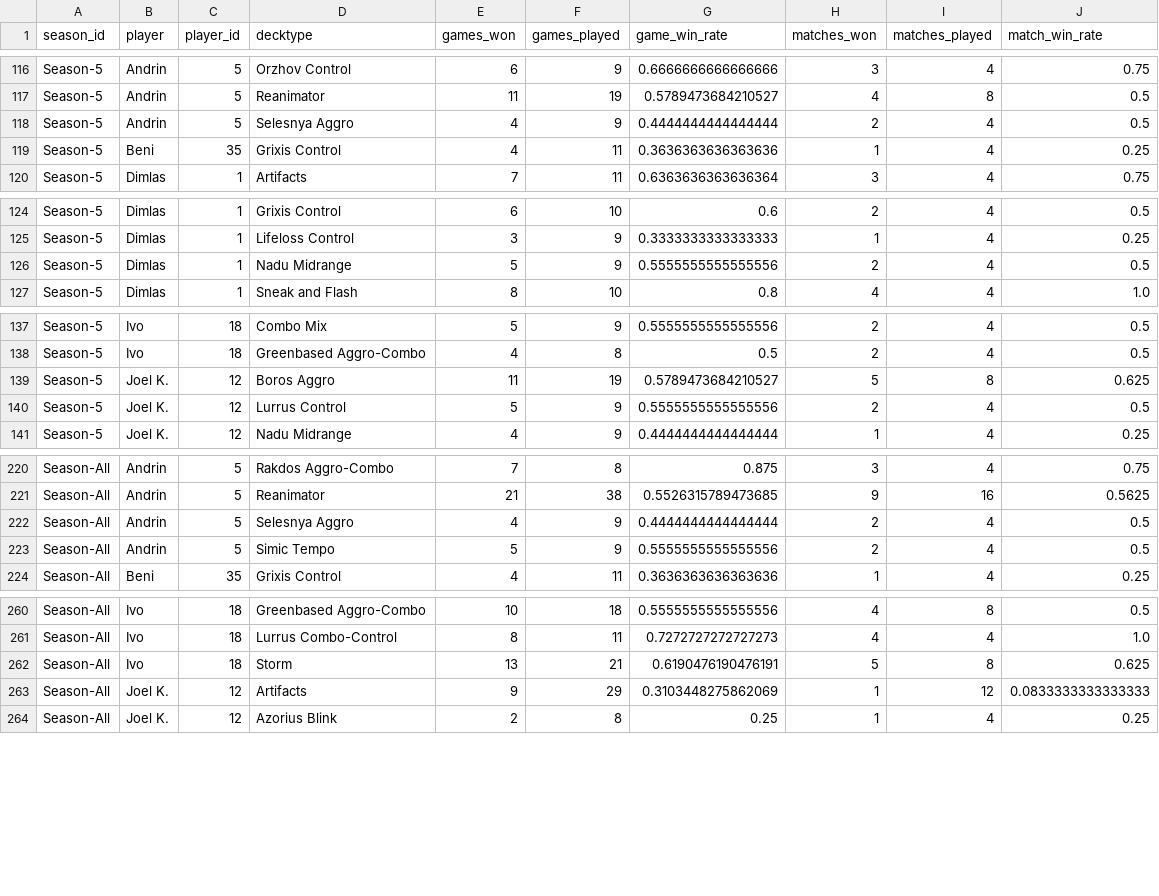
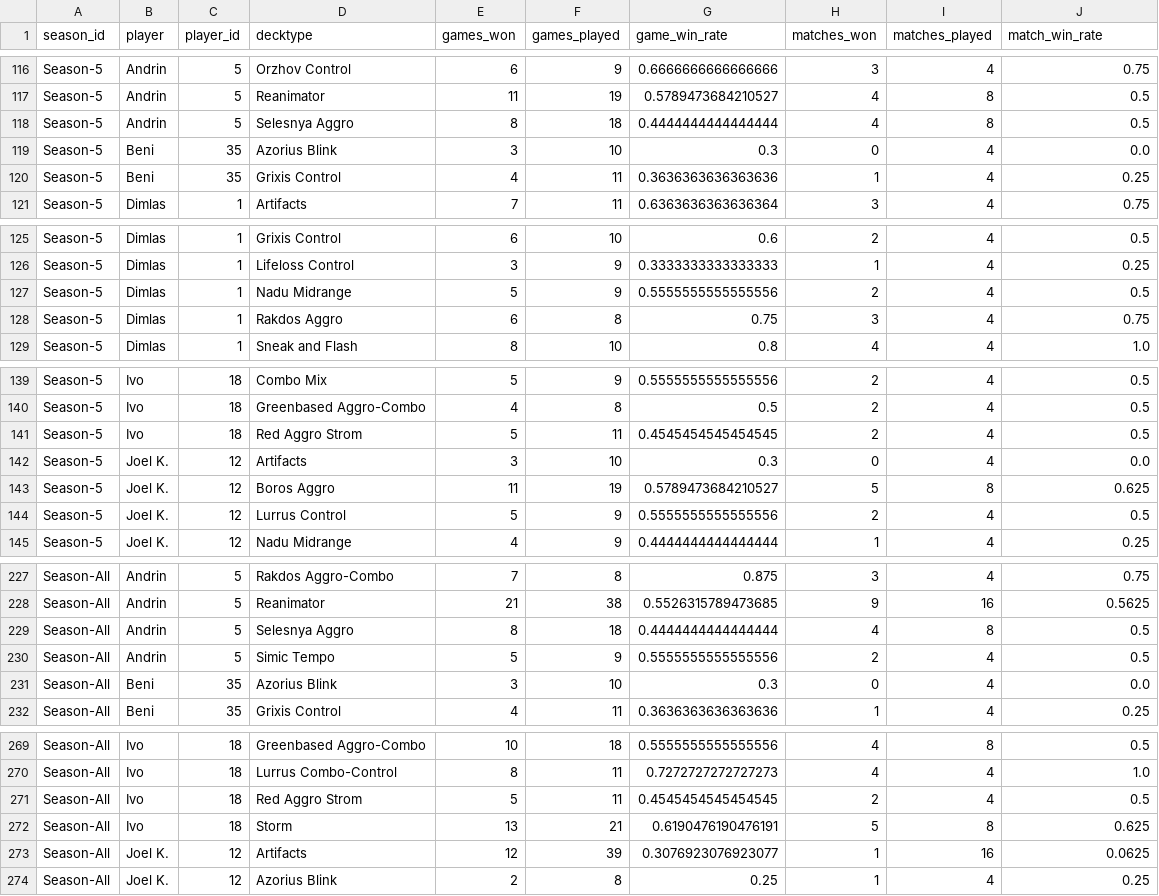
Before and after one commit to GuySchnidrig/ManaCore, a CSV file: data/processed/player_decktype_winrates.csv, drawn as a sheet; only a part is shown, gaps mark what is left out; the diff covers the shown part only.

```diff
--- a/data/processed/player_decktype_winrates.csv
+++ b/data/processed/player_decktype_winrates.csv
@@ -117,3 +117,4 @@ Season-5,Andrin,5,Orzhov Control,6,9,0.6666666666666666,3,4,0.75
 Season-5,Andrin,5,Reanimator,11,19,0.5789473684210527,4,8,0.5
-Season-5,Andrin,5,Selesnya Aggro,4,9,0.4444444444444444,2,4,0.5
+Season-5,Andrin,5,Selesnya Aggro,8,18,0.4444444444444444,4,8,0.5
+Season-5,Beni,35,Azorius Blink,3,10,0.3,0,4,0.0
 Season-5,Beni,35,Grixis Control,4,11,0.3636363636363636,1,4,0.25
@@ -126,2 +127,3 @@ Season-5,Dimlas,1,Lifeloss Control,3,9,0.3333333333333333,1,4,0.25
 Season-5,Dimlas,1,Nadu Midrange,5,9,0.5555555555555556,2,4,0.5
+Season-5,Dimlas,1,Rakdos Aggro,6,8,0.75,3,4,0.75
 Season-5,Dimlas,1,Sneak and Flash,8,10,0.8,4,4,1.0
@@ -138,2 +140,4 @@ Season-5,Ivo,18,Combo Mix,5,9,0.5555555555555556,2,4,0.5
 Season-5,Ivo,18,Greenbased Aggro-Combo,4,8,0.5,2,4,0.5
+Season-5,Ivo,18,Red Aggro Strom,5,11,0.4545454545454545,2,4,0.5
+Season-5,Joel K.,12,Artifacts,3,10,0.3,0,4,0.0
 Season-5,Joel K.,12,Boros Aggro,11,19,0.5789473684210527,5,8,0.625
@@ -221,4 +228,5 @@ Season-All,Andrin,5,Rakdos Aggro-Combo,7,8,0.875,3,4,0.75
 Season-All,Andrin,5,Reanimator,21,38,0.5526315789473685,9,16,0.5625
-Season-All,Andrin,5,Selesnya Aggro,4,9,0.4444444444444444,2,4,0.5
+Season-All,Andrin,5,Selesnya Aggro,8,18,0.4444444444444444,4,8,0.5
 Season-All,Andrin,5,Simic Tempo,5,9,0.5555555555555556,2,4,0.5
+Season-All,Beni,35,Azorius Blink,3,10,0.3,0,4,0.0
 Season-All,Beni,35,Grixis Control,4,11,0.3636363636363636,1,4,0.25
@@ -261,4 +270,5 @@ Season-All,Ivo,18,Greenbased Aggro-Combo,10,18,0.5555555555555556,4,8,0.5
 Season-All,Ivo,18,Lurrus Combo-Control,8,11,0.7272727272727273,4,4,1.0
+Season-All,Ivo,18,Red Aggro Strom,5,11,0.4545454545454545,2,4,0.5
 Season-All,Ivo,18,Storm,13,21,0.6190476190476191,5,8,0.625
-Season-All,Joel K.,12,Artifacts,9,29,0.3103448275862069,1,12,0.0833333333333333
+Season-All,Joel K.,12,Artifacts,12,39,0.3076923076923077,1,16,0.0625
 Season-All,Joel K.,12,Azorius Blink,2,8,0.25,1,4,0.25
```
Also changed, not shown: 7 added rows and 24 edited cells elsewhere in this file, data/processed/card_game_winrate_per_season.csv, data/processed/elo_development.csv, 20 other files.
